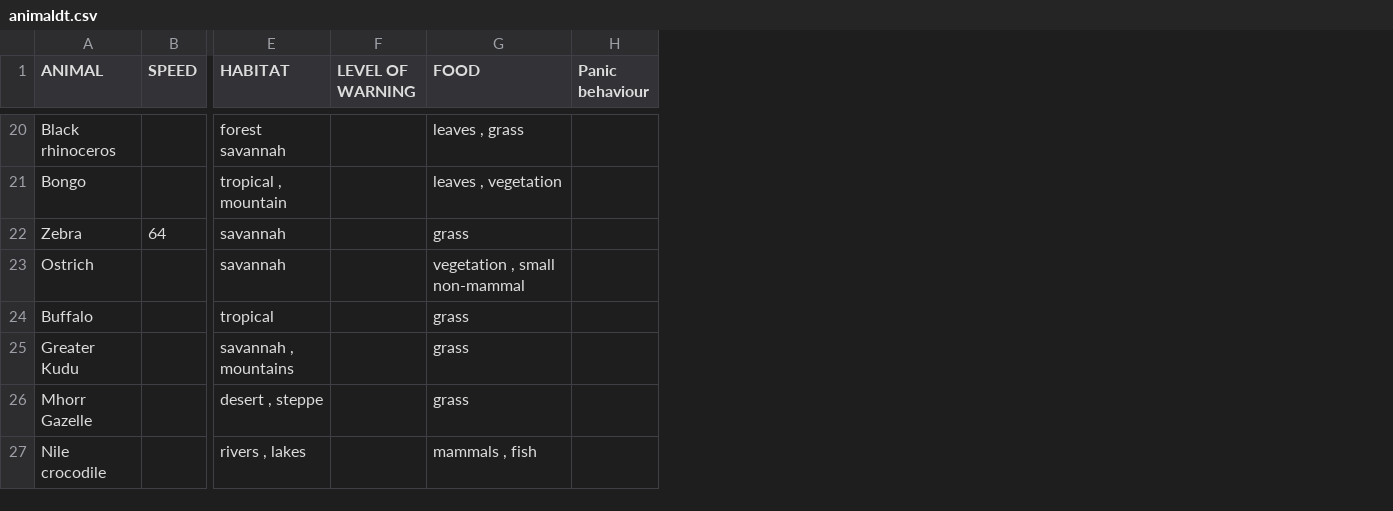
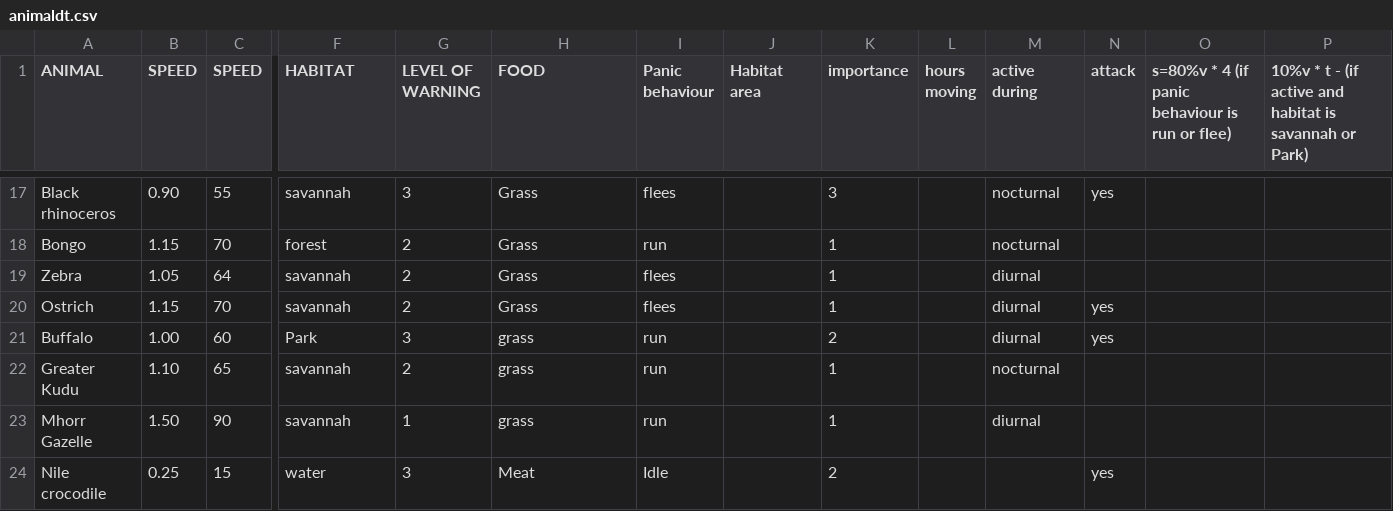
Before and after one commit to tarapakis/GEO1005, a CSV file: animaldt.csv, drawn as a sheet; only a part is shown, gaps mark what is left out; addresses are those after the commit; the diff covers the shown part only; the diff names each change by its address in the sheet, - before the commit and + after, or states it on an @@ line.

```diff
--- a/animaldt.csv
+++ b/animaldt.csv
+column B (SPEED), rows 17-24: 0.90 | 1.15 | 1.05 | 1.15 | 1.00 | 1.10 | 1.50 | 0.25
+column J (Habitat area), empty
+column K (importance), rows 17-24: 3 | 1 | 1 | 1 | 2 | 1 | 1 | 2
+column L (hours moving), empty
+column M (active during), rows 17-23: nocturnal | nocturnal | diurnal | diurnal | diurnal | nocturnal | diurnal
+column N (attack), rows 17-24: yes |  |  | yes | yes |  |  | yes
+column O, row 1: s=80%v * 4 (if panic behaviour is run or flee)
+column P, row 1: 10%v * t - (if active and habitat is savannah or Park)
-C17 (SPEED): (empty)
+C17 (SPEED): 55
-F17 (HABITAT): forest savannah
+F17 (HABITAT): savannah
-G17 (LEVEL OF WARNING): (empty)
+G17 (LEVEL OF WARNING): 3
-H17 (FOOD): leaves , grass
+H17 (FOOD): Grass
-I17 (Panic behaviour): (empty)
+I17 (Panic behaviour): flees
-C18 (SPEED): (empty)
+C18 (SPEED): 70
-F18 (HABITAT): tropical , mountain
+F18 (HABITAT): forest
-G18:G20 (LEVEL OF WARNING): (empty)
+G18:G20 (LEVEL OF WARNING): 2
-H18 (FOOD): leaves , vegetation
+H18 (FOOD): Grass
-I18 (Panic behaviour): (empty)
+I18 (Panic behaviour): run
-H19 (FOOD): grass
+H19 (FOOD): Grass
-I19:I20 (Panic behaviour): (empty)
+I19:I20 (Panic behaviour): flees
-C20 (SPEED): (empty)
+C20 (SPEED): 70
-H20 (FOOD): vegetation , small non-mammal
+H20 (FOOD): Grass
-C21 (SPEED): (empty)
+C21 (SPEED): 60
-F21 (HABITAT): tropical
+F21 (HABITAT): Park
-G21 (LEVEL OF WARNING): (empty)
+G21 (LEVEL OF WARNING): 3
-I21:I23 (Panic behaviour): (empty)
+I21:I23 (Panic behaviour): run
-C22 (SPEED): (empty)
+C22 (SPEED): 65
-F22 (HABITAT): savannah , mountains
+F22 (HABITAT): savannah
-G22 (LEVEL OF WARNING): (empty)
+G22 (LEVEL OF WARNING): 2
-C23 (SPEED): (empty)
+C23 (SPEED): 90
-F23 (HABITAT): desert , steppe
+F23 (HABITAT): savannah
-G23 (LEVEL OF WARNING): (empty)
+G23 (LEVEL OF WARNING): 1
-C24 (SPEED): (empty)
+C24 (SPEED): 15
-F24 (HABITAT): rivers , lakes
+F24 (HABITAT): water
-G24 (LEVEL OF WARNING): (empty)
+G24 (LEVEL OF WARNING): 3
-H24 (FOOD): mammals , fish
+H24 (FOOD): Meat
-I24 (Panic behaviour): (empty)
+I24 (Panic behaviour): Idle
```
Also changed, not shown: 6 removed rows and 83 edited cells elsewhere in this file, 4 other files.
